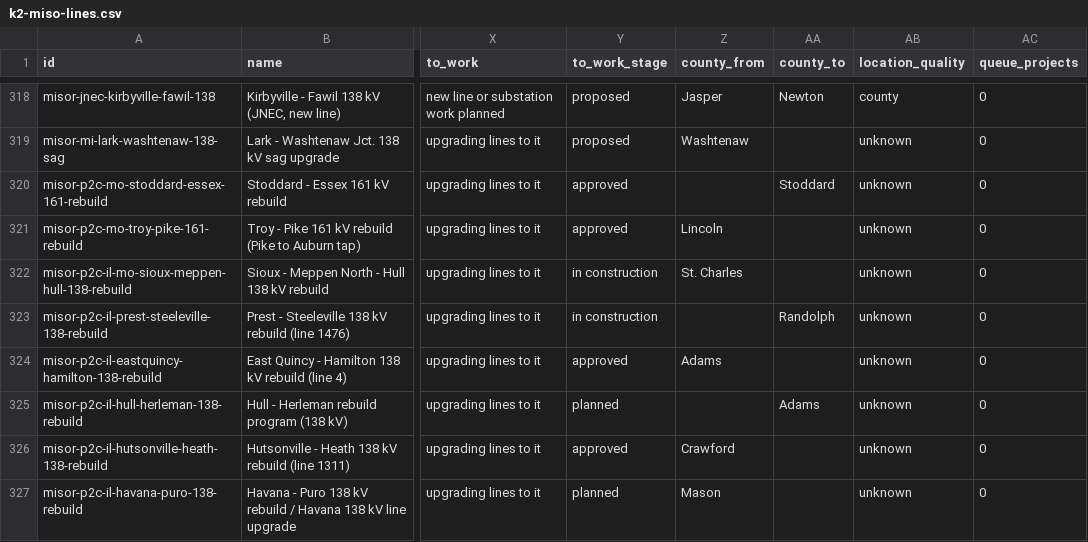
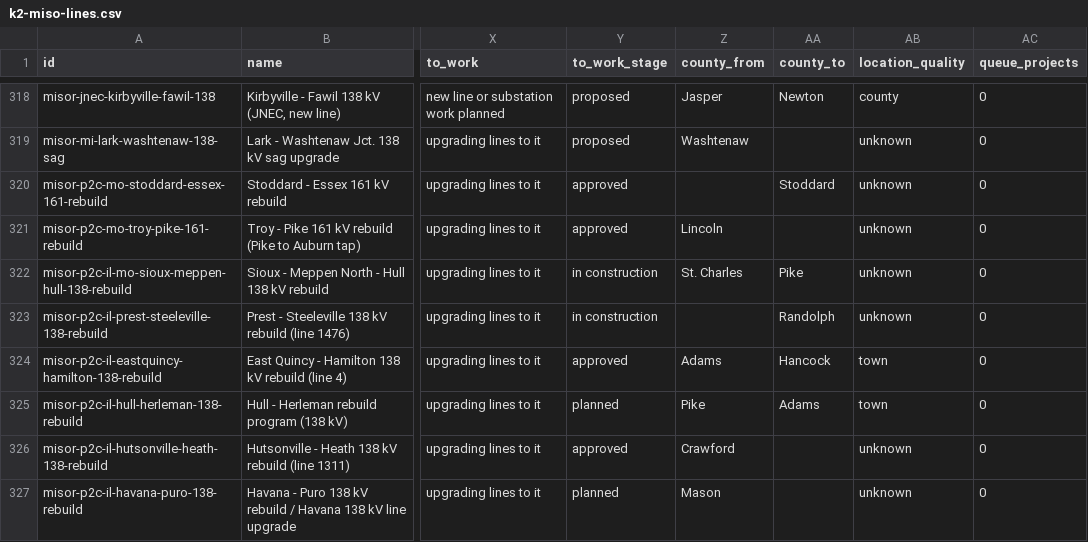
Before and after one commit to jaidensuthar-collab/shinepro-demo, a CSV file: k2-line-watch/web/exports/k2-miso-lines.csv, drawn as a sheet; only a part is shown, gaps mark what is left out; the diff covers the shown part only; the diff names each change by its address in the sheet, - before the commit and + after, or states it on an @@ line.

```diff
--- a/k2-line-watch/web/exports/k2-miso-lines.csv
+++ b/k2-line-watch/web/exports/k2-miso-lines.csv
-AA322 (county_to): (empty)
+AA322 (county_to): Pike
-AA324 (county_to): (empty)
+AA324 (county_to): Hancock
-AB324:AB325 (location_quality): unknown
+AB324:AB325 (location_quality): town
-Z325 (county_from): (empty)
+Z325 (county_from): Pike
```
Also changed, not shown: 45 edited cells elsewhere in this file, k2-line-watch/web/exports/k2-miso-substations.csv, 40 other files.
